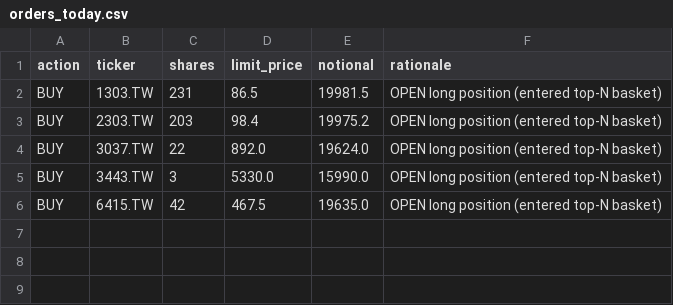
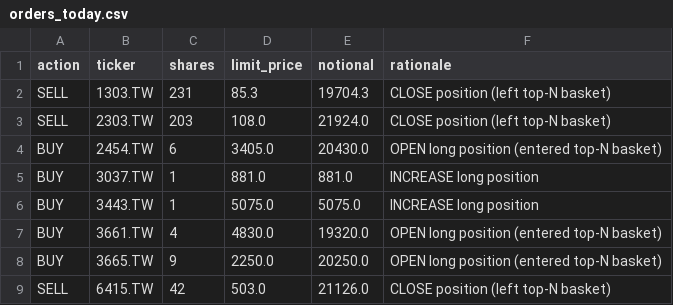
Before and after one commit to Yu-ChangCheng/PingPingPongPongTW, a CSV file: docs/data/orders_today.csv, drawn as a sheet.

```diff
--- a/docs/data/orders_today.csv
+++ b/docs/data/orders_today.csv
@@ -1,6 +1,9 @@
 action,ticker,shares,limit_price,notional,rationale
-BUY,1303.TW,231,86.5,19981.5,OPEN long position (entered top-N basket)
-BUY,2303.TW,203,98.4,19975.2,OPEN long position (entered top-N basket)
-BUY,3037.TW,22,892.0,19624.0,OPEN long position (entered top-N basket)
-BUY,3443.TW,3,5330.0,15990.0,OPEN long position (entered top-N basket)
-BUY,6415.TW,42,467.5,19635.0,OPEN long position (entered top-N basket)
+SELL,1303.TW,231,85.3,19704.3,CLOSE position (left top-N basket)
+SELL,2303.TW,203,108.0,21924.0,CLOSE position (left top-N basket)
+BUY,2454.TW,6,3405.0,20430.0,OPEN long position (entered top-N basket)
+BUY,3037.TW,1,881.0,881.0,INCREASE long position
+BUY,3443.TW,1,5075.0,5075.0,INCREASE long position
+BUY,3661.TW,4,4830.0,19320.0,OPEN long position (entered top-N basket)
+BUY,3665.TW,9,2250.0,20250.0,OPEN long position (entered top-N basket)
+SELL,6415.TW,42,503.0,21126.0,CLOSE position (left top-N basket)
```
Also changed, not shown: docs/data/feature_importance.csv, docs/data/fold_metrics.csv, 9 other files.
